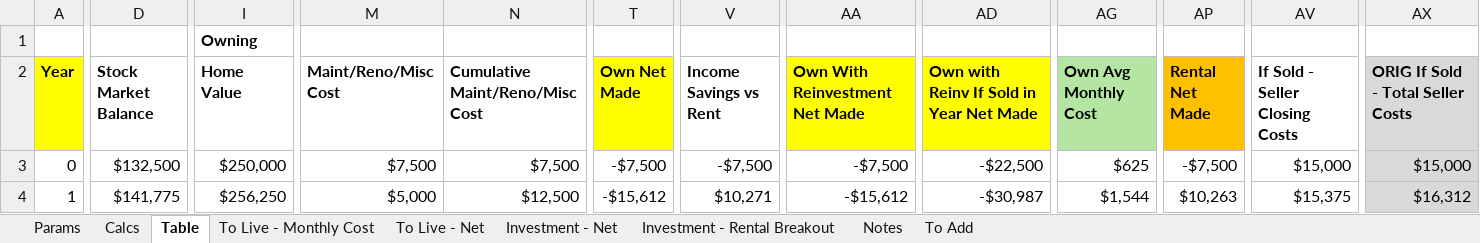
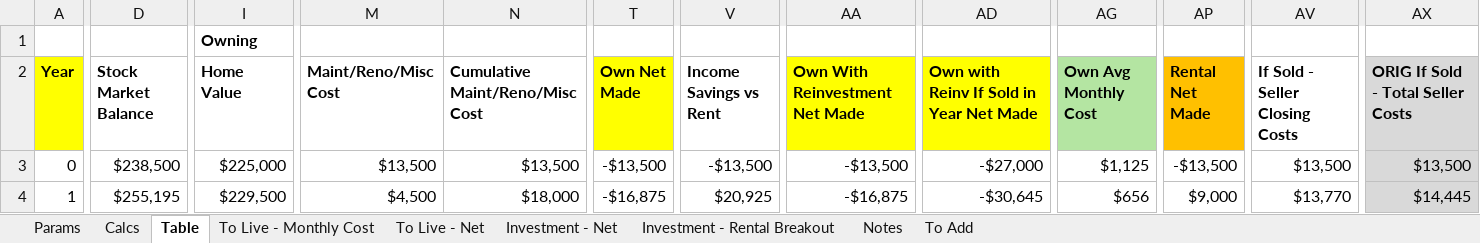
Before and after one commit to gsoffer/finance, an Excel workbook: Rent vs Own.xlsx, sheet Table, drawn as a sheet; only a part is shown, gaps mark what is left out; values as stored, in another font and other column widths than the file's, no borders; the diff covers the shown part only; the diff names each change by its address in the sheet, - before the commit and + after, or states it on an @@ line.

```diff
--- a/Rent vs Own.xlsx (sheet Table)
+++ b/Rent vs Own.xlsx (sheet Table)
-D3 (Stock Market Balance): $132,500
+D3 (Stock Market Balance): $238,500
-I3 (Home Value): $250,000
+I3 (Home Value): $225,000
-M3 (Maint/Reno/Misc Cost): $7,500
+M3 (Maint/Reno/Misc Cost): $13,500
-N3 (Cumulative Maint/Reno/Misc Cost): $7,500
+N3 (Cumulative Maint/Reno/Misc Cost): $13,500
-T3 (Own Net Made): -$7,500
+T3 (Own Net Made): -$13,500
-V3 (Income Savings vs Rent): -$7,500
+V3 (Income Savings vs Rent): -$13,500
-AA3 (Own With Reinvestment Net Made): -$7,500
+AA3 (Own With Reinvestment Net Made): -$13,500
-AD3: -$22,500
+AD3: -$27,000
-AG3 (Own Avg Monthly Cost): $625
+AG3 (Own Avg Monthly Cost): $1,125
-AP3 (Rental Net Made): -$7,500
+AP3 (Rental Net Made): -$13,500
-AV3 (If Sold - Seller Closing Costs): $15,000
+AV3 (If Sold - Seller Closing Costs): $13,500
-AX3: $15,000
+AX3: $13,500
-D4 (Stock Market Balance): $141,775
+D4 (Stock Market Balance): $255,195
-I4 (Home Value): $256,250
+I4 (Home Value): $229,500
-M4 (Maint/Reno/Misc Cost): $5,000
+M4 (Maint/Reno/Misc Cost): $4,500
-N4 (Cumulative Maint/Reno/Misc Cost): $12,500
+N4 (Cumulative Maint/Reno/Misc Cost): $18,000
-T4 (Own Net Made): -$15,612
+T4 (Own Net Made): -$16,875
-V4 (Income Savings vs Rent): $10,271
+V4 (Income Savings vs Rent): $20,925
-AA4 (Own With Reinvestment Net Made): -$15,612
+AA4 (Own With Reinvestment Net Made): -$16,875
-AD4: -$30,987
+AD4: -$30,645
-AG4 (Own Avg Monthly Cost): $1,544
+AG4 (Own Avg Monthly Cost): $656
-AP4 (Rental Net Made): $10,263
+AP4 (Rental Net Made): $9,000
-AV4 (If Sold - Seller Closing Costs): $15,375
+AV4 (If Sold - Seller Closing Costs): $13,770
-AX4: $16,312
+AX4: $14,445
```
Also changed, not shown: 1840 edited cells elsewhere in this sheet, sheet Params, sheet Calcs, charts or pictures.
